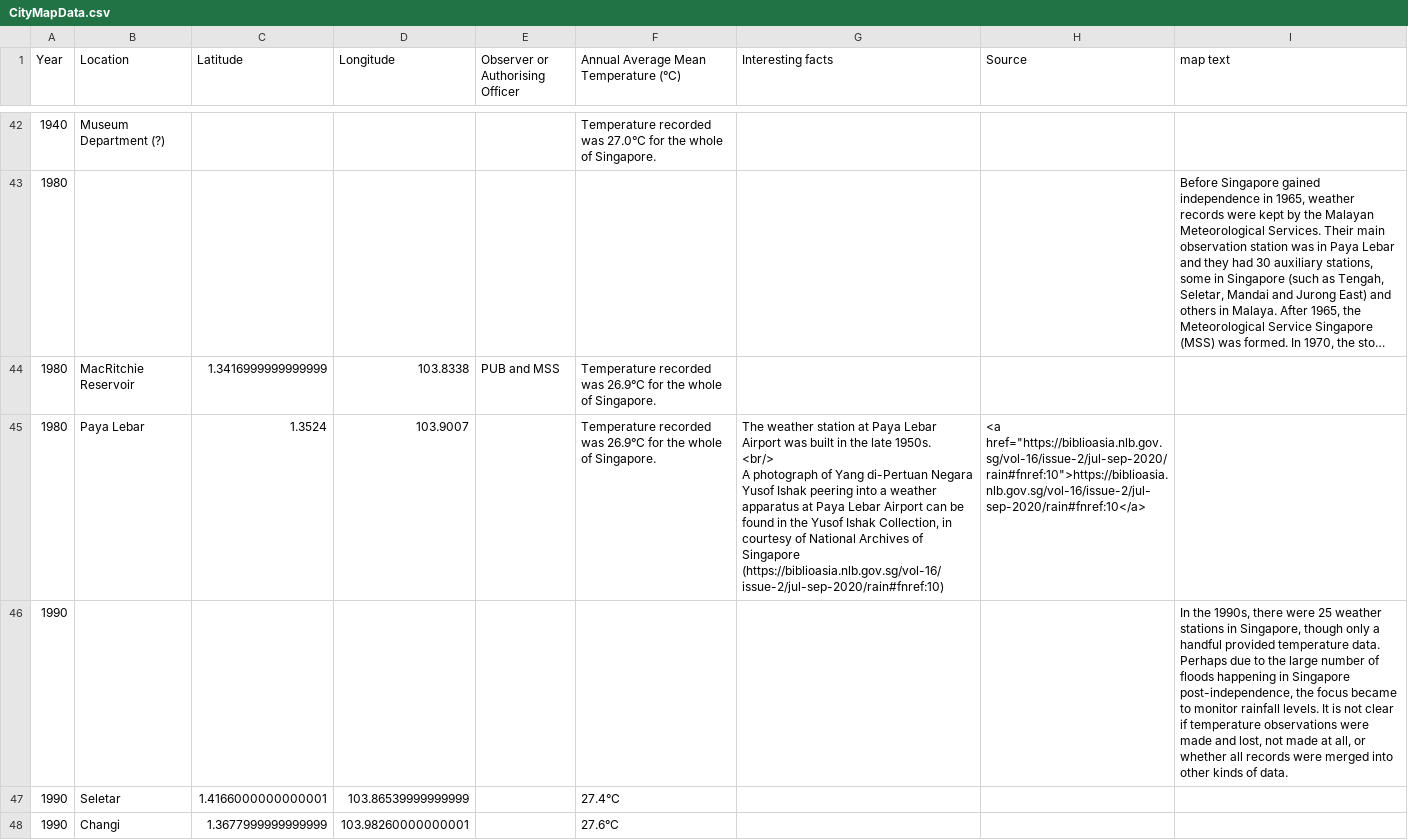
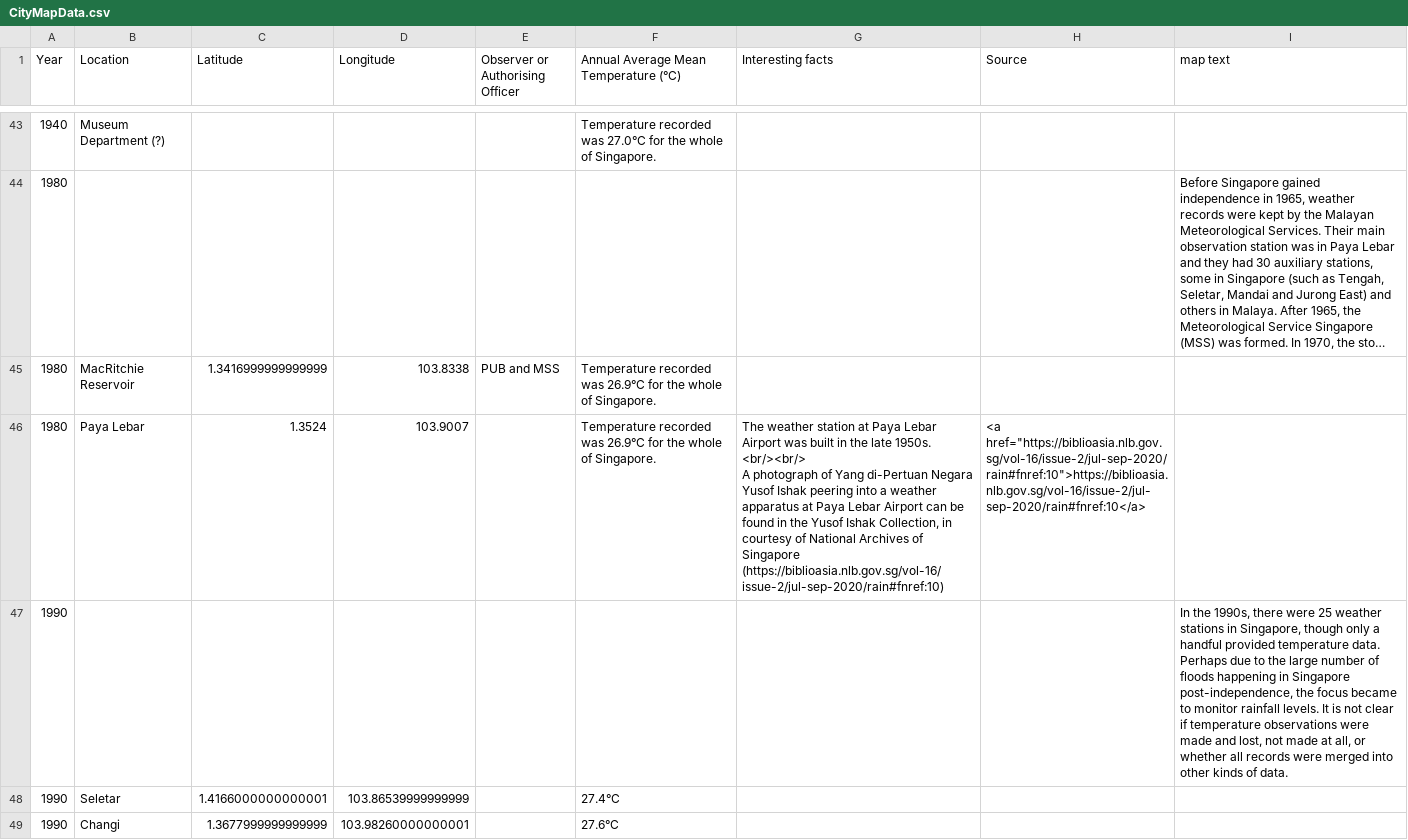
Before and after one commit to Digital-Scholarship-NUS-Libraries/HeatInUrbanAsia, a CSV file: src/data/CityMapData.csv, drawn as a sheet; only a part is shown, gaps mark what is left out; long unchanged cells end in …; addresses are those after the commit; ↵ is a line break in a cell; the diff covers the shown part only; the diff names each change by its address in the sheet, - before the commit and + after, or states it on an @@ line.

Commit message:
update data for the city map

```diff
--- a/src/data/CityMapData.csv
+++ b/src/data/CityMapData.csv
-G46 (Interesting facts): …late 1950s. ↵ <br/> ↵ A photograph…
+G46 (Interesting facts): …late 1950s. ↵ <br/><br/> ↵ A photograph…
```
Also changed, not shown: 2 added rows and 13 edited cells elsewhere in this file.
